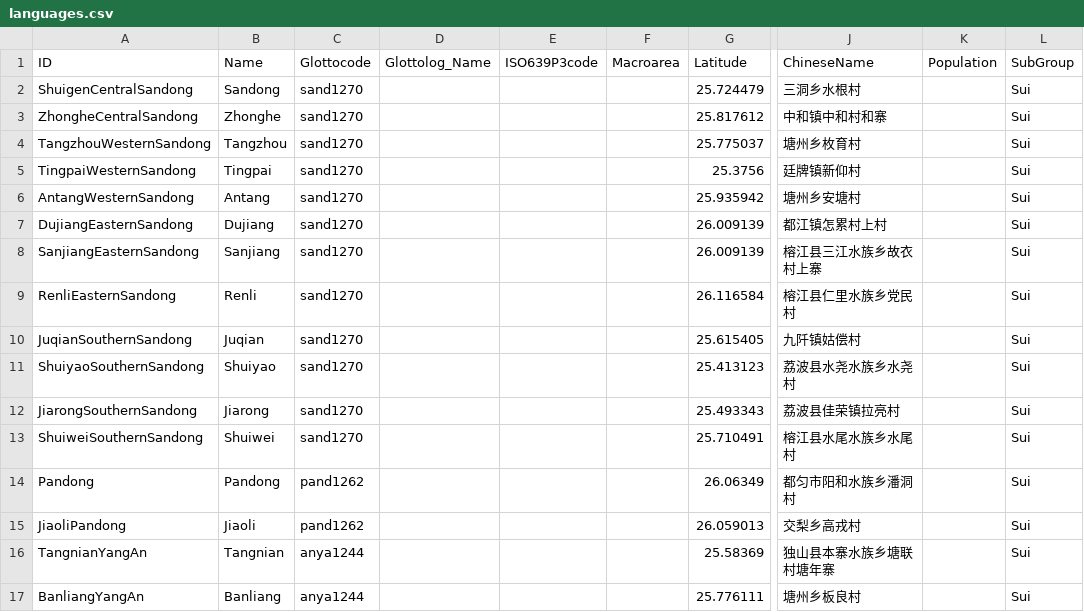
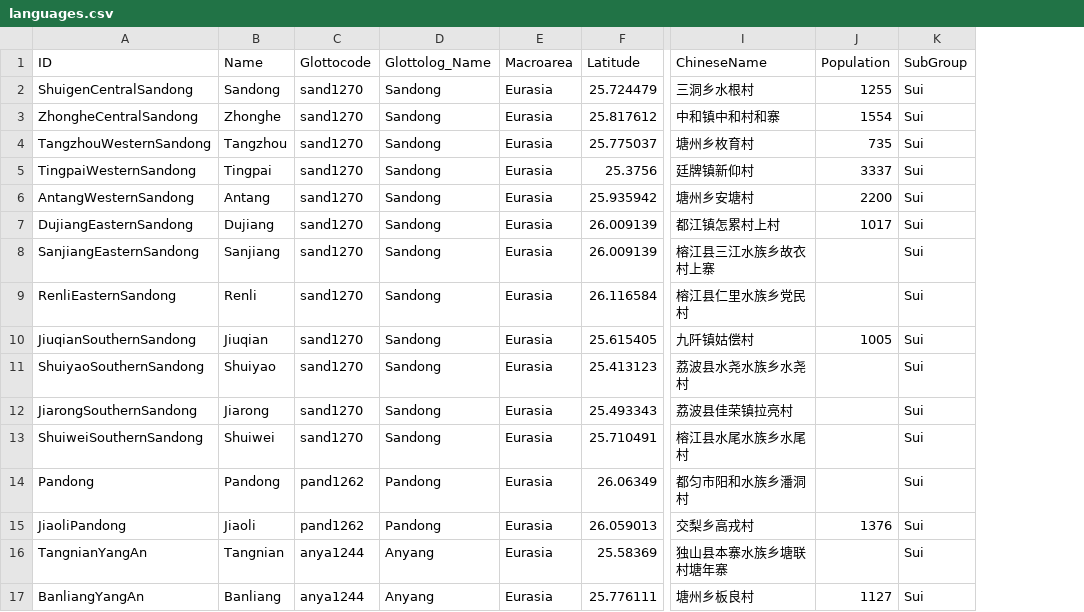
Before and after one commit to lexibank/castrosui, a CSV file: cldf/languages.csv, drawn as a sheet; only a part is shown, gaps mark what is left out; removed rows and columns are numbered as before the commit, all else as after; the diff names each change by its address in the sheet, - before the commit and + after, or states it on an @@ line.

Commit message:
Fix language columns and Jiquian name, re-generate CLDF

```diff
--- a/cldf/languages.csv
+++ b/cldf/languages.csv
-column E (ISO639P3code), empty
-D2:D13 (Glottolog_Name): (empty)
+D2:D13 (Glottolog_Name): Sandong
-E2:E17 (Macroarea): (empty)
+E2:E17 (Macroarea): Eurasia
-J2 (Population): (empty)
+J2 (Population): 1255
-J3 (Population): (empty)
+J3 (Population): 1554
-J4 (Population): (empty)
+J4 (Population): 735
-J5 (Population): (empty)
+J5 (Population): 3337
-J6 (Population): (empty)
+J6 (Population): 2200
-J7 (Population): (empty)
+J7 (Population): 1017
-A10 (ID): JuqianSouthernSandong
+A10 (ID): JiuqianSouthernSandong
-B10 (Name): Juqian
+B10 (Name): Jiuqian
-J10 (Population): (empty)
+J10 (Population): 1005
-D14:D15 (Glottolog_Name): (empty)
+D14:D15 (Glottolog_Name): Pandong
-J15 (Population): (empty)
+J15 (Population): 1376
-D16:D17 (Glottolog_Name): (empty)
+D16:D17 (Glottolog_Name): Anyang
-J17 (Population): (empty)
+J17 (Population): 1127
```
Also changed, not shown: etc/languages.csv, etc/lexemes.csv, 6 other files.
